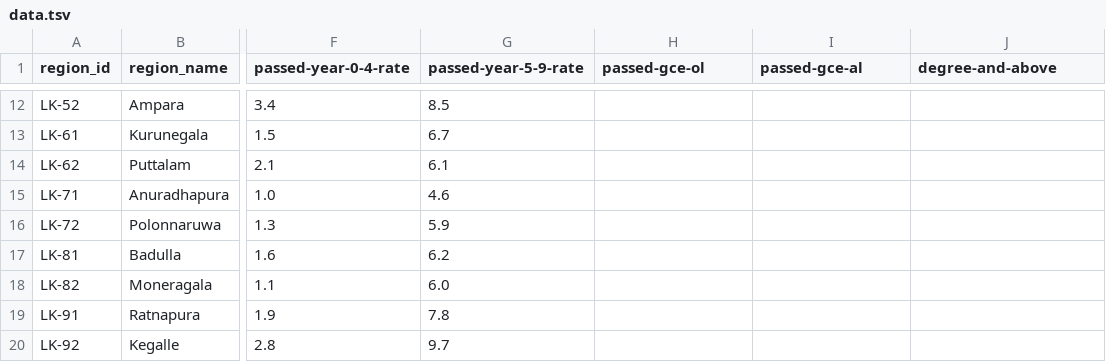
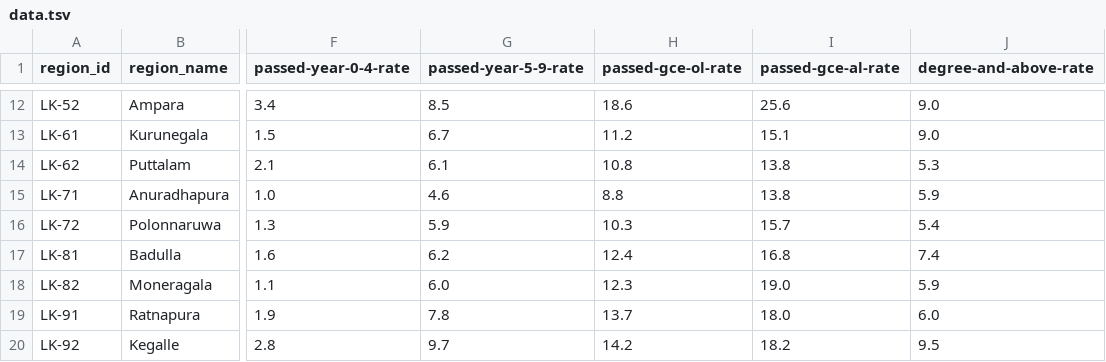
Before and after one commit to nuuuwan/lk_census_2001, a TSV file: data/unemployment-education/data.tsv, drawn as a sheet; only a part is shown, gaps mark what is left out; the diff covers the shown part only; the diff names each change by its address in the sheet, - before the commit and + after, or states it on an @@ line.

Commit message:
Update unemployment data to include percentage rates for GCE O/L, A/L, and degree attainment in JSON, TSV, and header map formats

```diff
--- a/data/unemployment-education/data.tsv
+++ b/data/unemployment-education/data.tsv
-H1: passed-gce-ol
+H1: passed-gce-ol-rate
-I1: passed-gce-al
+I1: passed-gce-al-rate
-J1: degree-and-above
+J1: degree-and-above-rate
-H12 (passed-gce-ol-rate): (empty)
+H12 (passed-gce-ol-rate): 18.6
-I12 (passed-gce-al-rate): (empty)
+I12 (passed-gce-al-rate): 25.6
-J12:J13 (degree-and-above-rate): (empty)
+J12:J13 (degree-and-above-rate): 9.0
-H13 (passed-gce-ol-rate): (empty)
+H13 (passed-gce-ol-rate): 11.2
-I13 (passed-gce-al-rate): (empty)
+I13 (passed-gce-al-rate): 15.1
-H14 (passed-gce-ol-rate): (empty)
+H14 (passed-gce-ol-rate): 10.8
-I14:I15 (passed-gce-al-rate): (empty)
+I14:I15 (passed-gce-al-rate): 13.8
-J14 (degree-and-above-rate): (empty)
+J14 (degree-and-above-rate): 5.3
-H15 (passed-gce-ol-rate): (empty)
+H15 (passed-gce-ol-rate): 8.8
-J15 (degree-and-above-rate): (empty)
+J15 (degree-and-above-rate): 5.9
-H16 (passed-gce-ol-rate): (empty)
+H16 (passed-gce-ol-rate): 10.3
-I16 (passed-gce-al-rate): (empty)
+I16 (passed-gce-al-rate): 15.7
-J16 (degree-and-above-rate): (empty)
+J16 (degree-and-above-rate): 5.4
-H17 (passed-gce-ol-rate): (empty)
+H17 (passed-gce-ol-rate): 12.4
-I17 (passed-gce-al-rate): (empty)
+I17 (passed-gce-al-rate): 16.8
-J17 (degree-and-above-rate): (empty)
+J17 (degree-and-above-rate): 7.4
-H18 (passed-gce-ol-rate): (empty)
+H18 (passed-gce-ol-rate): 12.3
-I18 (passed-gce-al-rate): (empty)
+I18 (passed-gce-al-rate): 19.0
-J18 (degree-and-above-rate): (empty)
+J18 (degree-and-above-rate): 5.9
-H19 (passed-gce-ol-rate): (empty)
+H19 (passed-gce-ol-rate): 13.7
-I19 (passed-gce-al-rate): (empty)
+I19 (passed-gce-al-rate): 18.0
-J19 (degree-and-above-rate): (empty)
+J19 (degree-and-above-rate): 6.0
-H20 (passed-gce-ol-rate): (empty)
+H20 (passed-gce-ol-rate): 14.2
-I20 (passed-gce-al-rate): (empty)
+I20 (passed-gce-al-rate): 18.2
-J20 (degree-and-above-rate): (empty)
+J20 (degree-and-above-rate): 9.5
```
Also changed, not shown: 30 edited cells elsewhere in this file, 3 other files.
